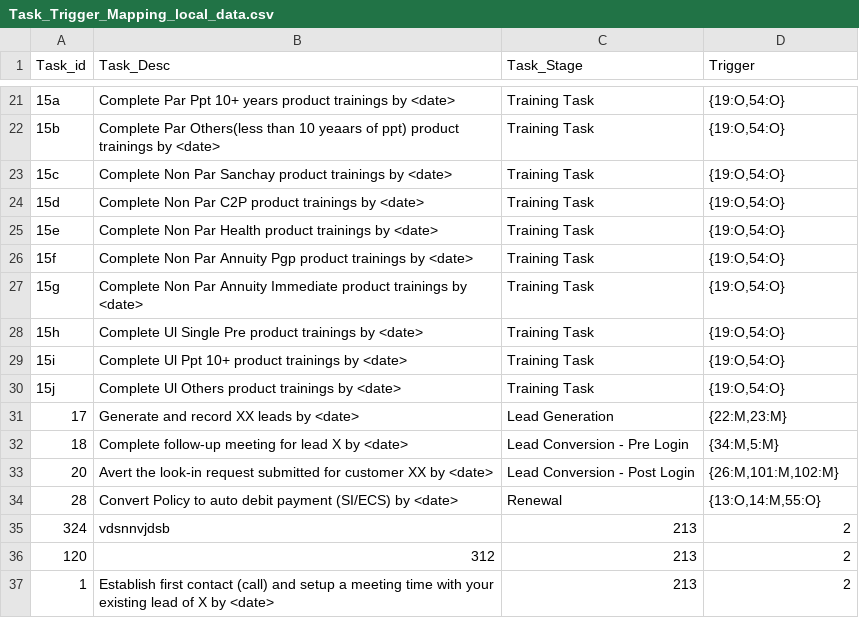
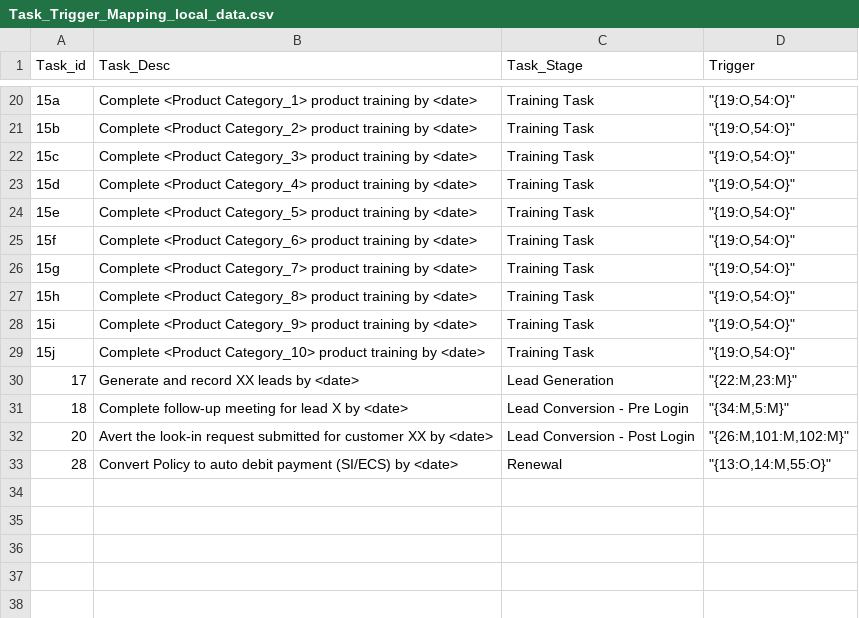
Before and after one commit to sachinbhoiexponentia/Django_UI, a CSV file: upload_csv_files/Task_Trigger_Mapping_local_data.csv, drawn as a sheet; only a part is shown, gaps mark what is left out; the diff covers the shown part only.

```diff
--- a/upload_csv_files/Task_Trigger_Mapping_local_data.csv
+++ b/upload_csv_files/Task_Trigger_Mapping_local_data.csv
@@ -21,17 +20,14 @@ Task_id,Task_Desc,Task_Stage,Trigger
-15a,Complete  Par Ppt 10+ years product trainings by <date> ,Training Task,"{19:O,54:O}"
-15b,Complete  Par Others(less than 10 yeaars of ppt) product trainings by <date> ,Training Task,"{19:O,54:O}"
-15c,Complete  Non Par Sanchay product trainings by <date> ,Training Task,"{19:O,54:O}"
-15d,Complete  Non Par C2P product trainings by <date> ,Training Task,"{19:O,54:O}"
-15e,Complete  Non Par Health product trainings by <date> ,Training Task,"{19:O,54:O}"
-15f,Complete  Non Par Annuity Pgp product trainings by <date> ,Training Task,"{19:O,54:O}"
-15g,Complete  Non Par Annuity Immediate product trainings by <date> ,Training Task,"{19:O,54:O}"
-15h,Complete  Ul Single Pre product trainings by <date> ,Training Task,"{19:O,54:O}"
-15i,Complete  Ul Ppt 10+ product trainings by <date> ,Training Task,"{19:O,54:O}"
-15j,Complete  Ul Others product trainings by <date> ,Training Task,"{19:O,54:O}"
-17,Generate and record XX leads by <date>,Lead Generation,"{22:M,23:M}"
-18,Complete follow-up meeting for lead X by <date>,Lead Conversion - Pre Login,"{34:M,5:M}"
-20,Avert the look-in request submitted for customer XX by <date>,Lead Conversion - Post Login,"{26:M,101:M,102:M}"
-28,Convert Policy to  auto debit payment (SI/ECS) by <date>,Renewal,"{13:O,14:M,55:O}"
-324,vdsnnvjdsb, 213,2
-120,312, 213,2
-1,Establish first contact (call) and setup a meeting time with your existing lead of X by <date>, 213,2
+15a,Complete  <Product Category_1> product training by <date>,Training Task,"""{19:O,54:O}"""
+15b,Complete  <Product Category_2> product training by <date>,Training Task,"""{19:O,54:O}"""
+15c,Complete  <Product Category_3> product training by <date>,Training Task,"""{19:O,54:O}"""
+15d,Complete  <Product Category_4> product training by <date>,Training Task,"""{19:O,54:O}"""
+15e,Complete  <Product Category_5> product training by <date>,Training Task,"""{19:O,54:O}"""
+15f,Complete  <Product Category_6> product training by <date>,Training Task,"""{19:O,54:O}"""
+15g,Complete  <Product Category_7> product training by <date>,Training Task,"""{19:O,54:O}"""
+15h,Complete  <Product Category_8> product training by <date>,Training Task,"""{19:O,54:O}"""
+15i,Complete  <Product Category_9> product training by <date>,Training Task,"""{19:O,54:O}"""
+15j,Complete  <Product Category_10> product training by <date>,Training Task,"""{19:O,54:O}"""
+17,Generate and record XX leads by <date>,Lead Generation,"""{22:M,23:M}"""
+18,Complete follow-up meeting for lead X by <date>,Lead Conversion - Pre Login,"""{34:M,5:M}"""
+20,Avert the look-in request submitted for customer XX by <date>,Lead Conversion - Post Login,"""{26:M,101:M,102:M}"""
+28,Convert Policy to  auto debit payment (SI/ECS) by <date>,Renewal,"""{13:O,14:M,55:O}"""
```
Also changed, not shown: 1 added row, 2 removed rows and 29 edited cells elsewhere in this file, upload_csv_files/Threshold_Logic_Config_local_data.csv, upload_csv_files/Trigg_Thres_By_Business_local_data.csv, 3 other files.
